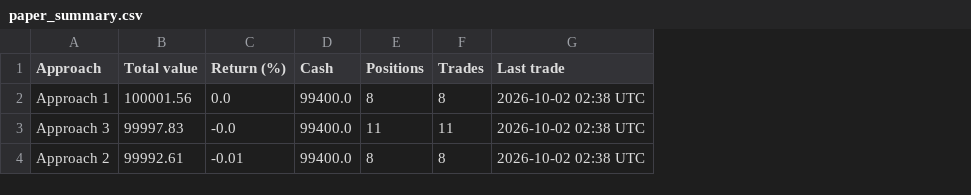
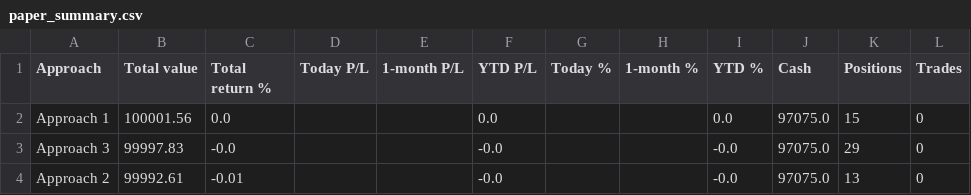
Before and after one commit to parthmalkan/Paper-Trade-US-stock, a CSV file: paper_summary.csv, drawn as a sheet; removed rows and columns are numbered as before the commit, all else as after; the diff names each change by its address in the sheet, - before the commit and + after, or states it on an @@ line.

```diff
--- a/paper_summary.csv
+++ b/paper_summary.csv
+column D (Today P/L), empty
+column E (1-month P/L), empty
+column F (YTD P/L), rows 2-4: 0.0 | -0.0 | -0.0
+column G (Today %), empty
+column H (1-month %), empty
+column I (YTD %), rows 2-4: 0.0 | -0.0 | -0.0
-column G (Last trade), rows 2-4: all 2026-10-02 02:38 UTC
-C1: Return (%)
+C1: Total return %
-J2:J4 (Cash): 99400.0
+J2:J4 (Cash): 97075.0
-K2 (Positions): 8
+K2 (Positions): 15
-L2 (Trades): 8
+L2 (Trades): 0
-K3 (Positions): 11
+K3 (Positions): 29
-L3 (Trades): 11
+L3 (Trades): 0
-K4 (Positions): 8
+K4 (Positions): 13
-L4 (Trades): 8
+L4 (Trades): 0
```
Also changed, not shown: paper_trades_a1.csv, paper_trades_a2.csv, 4 other files.
